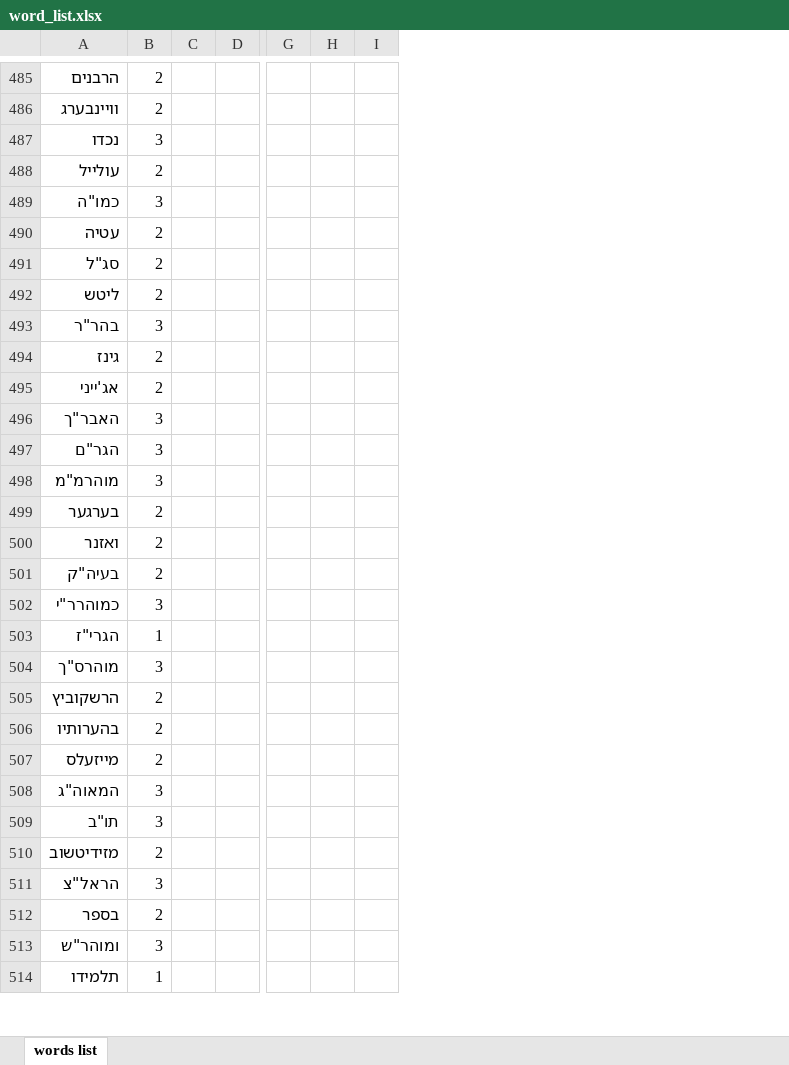
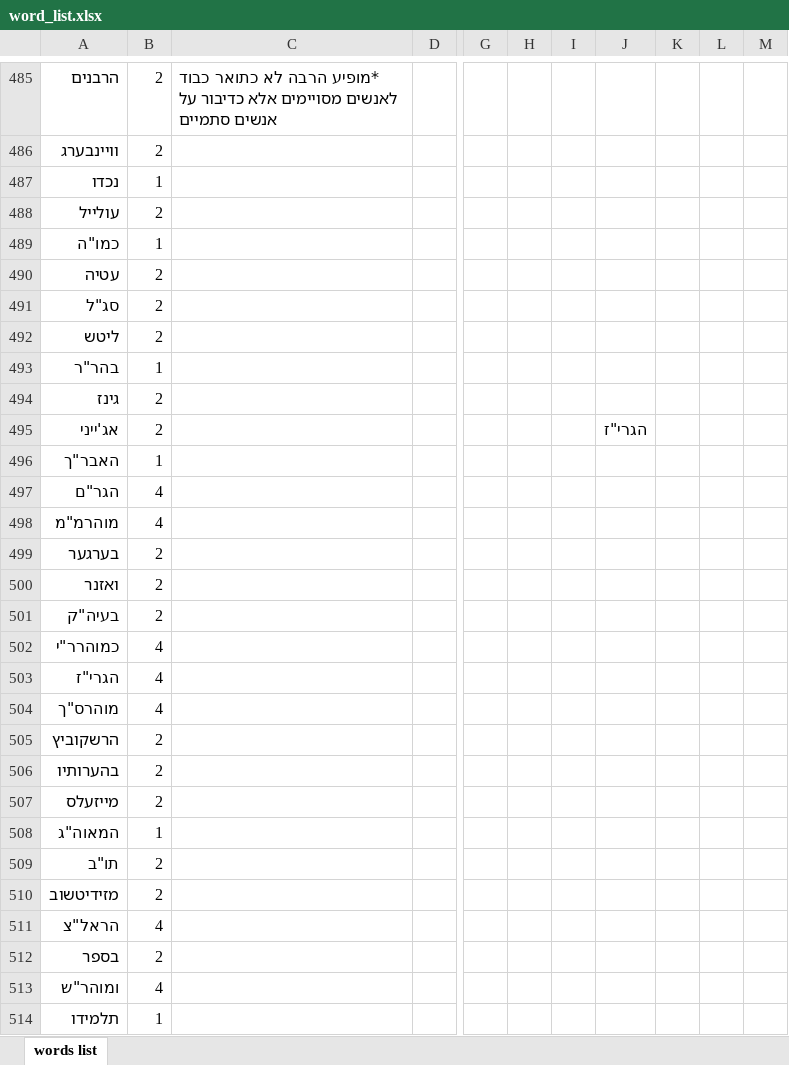
Before and after one commit to avi-by/Word2vecProject, an Excel workbook: word_list.xlsx, sheet words list, drawn as a sheet; only a part is shown, gaps mark what is left out; values as stored, in another font and other column widths than the file's, no borders; removed rows and columns are numbered as before the commit, all else as after; the diff covers the shown part only; the diff names each change by its address in the sheet, - before the commit and + after, or states it on an @@ line.

Commit message:
hitmap updates, start check words

```diff
--- a/word_list.xlsx (sheet words list)
+++ b/word_list.xlsx (sheet words list)
-column C, empty
+column C, row 485: *מופיע הרבה לא כתואר כבוד לאנשים מסויימים אלא כדיבור על אנשים סתמיים
-column H, empty
+column H, empty
+column J, row 495: הגרי"ז
+column K, empty
+column L, empty
+column M, empty
-B487: 3
+B487: 1
-B489: 3
+B489: 1
-B493: 3
+B493: 1
-B496: 3
+B496: 1
-B497:B498: 3
+B497:B498: 4
-B502: 3
+B502: 4
-B503: 1
+B503: 4
-B504: 3
+B504: 4
-B508: 3
+B508: 1
-B509: 3
+B509: 2
-B511: 3
+B511: 4
-B513: 3
+B513: 4
```
Also changed, not shown: 164 edited cells elsewhere in this sheet, 16 other files.
